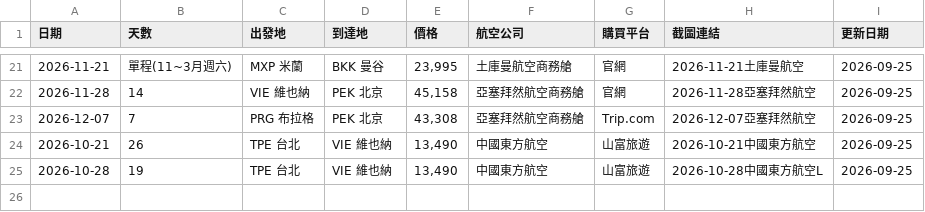
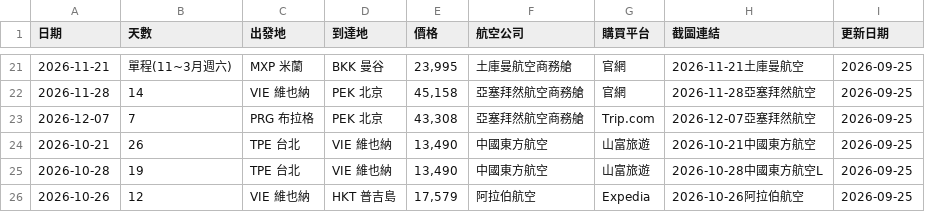
Before and after one commit to SAOJSM/FlightDealAsia, a CSV file: data/deals.csv, drawn as a sheet; only a part is shown, gaps mark what is left out.

Commit message:
chore: update deals from Telegram Bot (2026-09-25 08:25:09)

```diff
--- a/data/deals.csv
+++ b/data/deals.csv
@@ -25 +25,2 @@
 2026-10-28,19,TPE 台北,VIE 維也納,"13,490",中國東方航空,山富旅遊,2026-10-28中國東方航空L,2026-09-25
+2026-10-26,12,VIE 維也納,HKT 普吉島,"17,579",阿拉伯航空,Expedia,2026-10-26阿拉伯航空,2026-09-25
```
Also changed, not shown: 2 other files.
